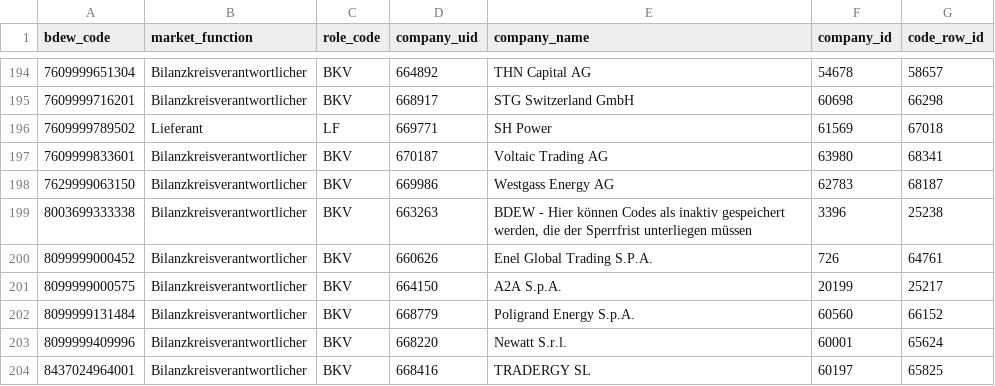
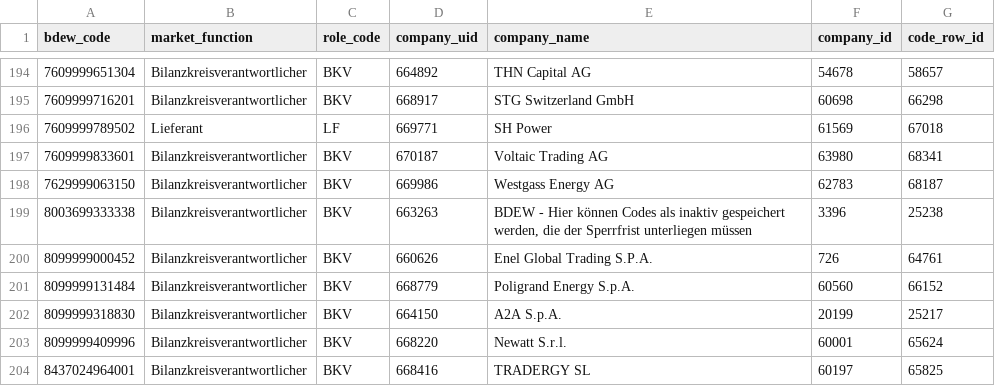
Before and after one commit to adriansprk/mpid-radar, a CSV file: data/latest.csv, drawn as a sheet; only a part is shown, gaps mark what is left out.

```diff
--- a/data/latest.csv
+++ b/data/latest.csv
@@ -200,4 +200,4 @@ bdew_code,market_function,role_code,company_uid,company_name,company_id,code_row
 8099999000452,Bilanzkreisverantwortlicher,BKV,660626,Enel Global Trading S.P.A.,726,64761
-8099999000575,Bilanzkreisverantwortlicher,BKV,664150,A2A S.p.A.,20199,25217
 8099999131484,Bilanzkreisverantwortlicher,BKV,668779,Poligrand Energy S.p.A.,60560,66152
+8099999318830,Bilanzkreisverantwortlicher,BKV,664150,A2A S.p.A.,20199,25217
 8099999409996,Bilanzkreisverantwortlicher,BKV,668220,Newatt S.r.l.,60001,65624
```
Also changed, not shown: 4 other files.
